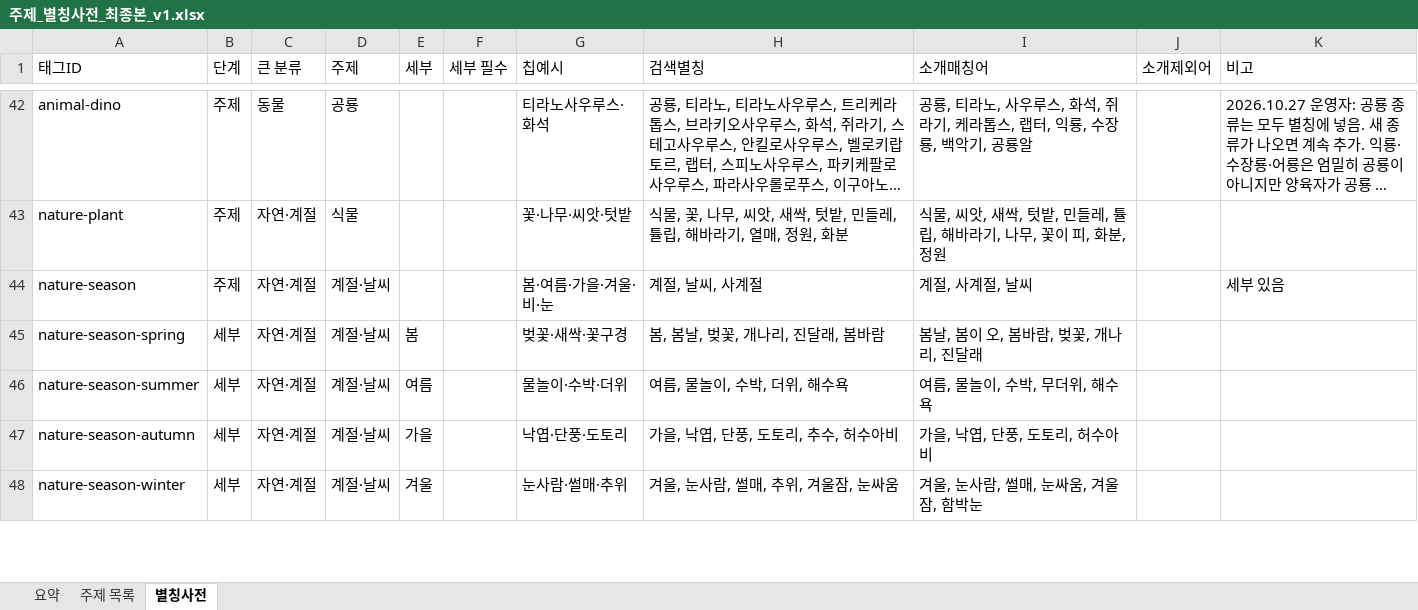
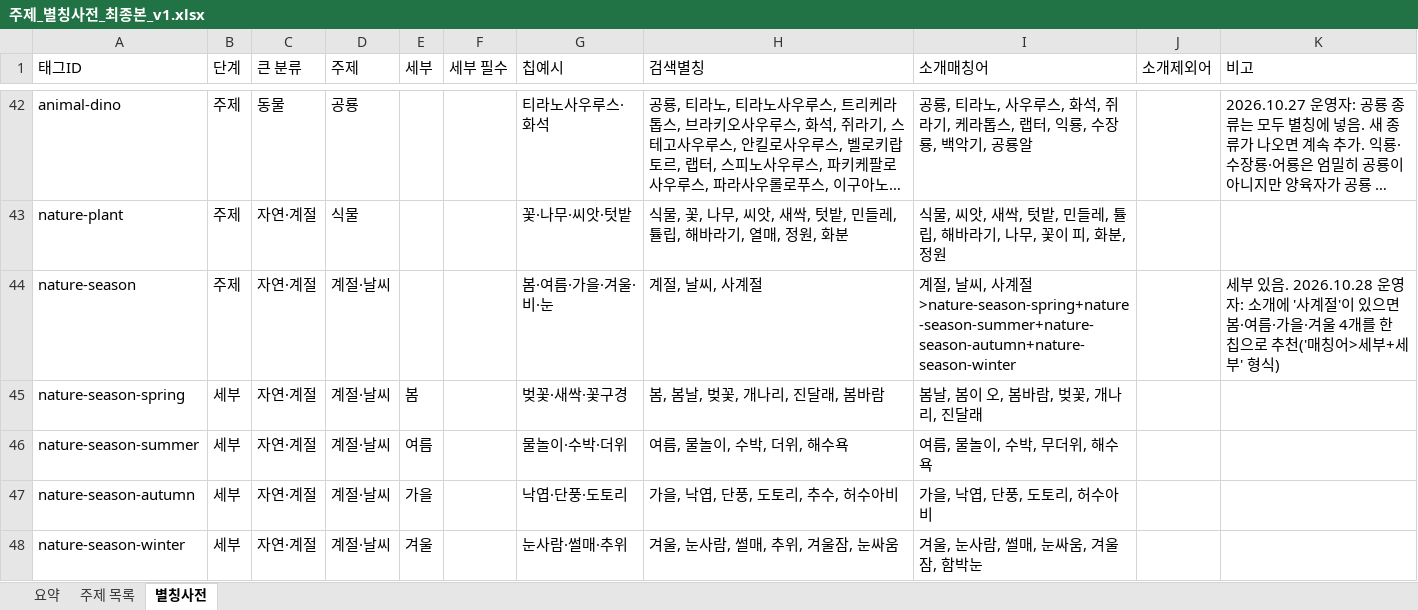
Before and after one commit to aylinative/chaekugajungwon, an Excel workbook: docs/taxonomy/주제_별칭사전_최종본_v1.xlsx, sheet 별칭사전, drawn as a sheet; only a part is shown, gaps mark what is left out; long unchanged cells end in …; values as stored, in another font and other column widths than the file's, no borders; the diff covers the shown part only; the diff names each change by its address in the sheet, - before the commit and + after, or states it on an @@ line.

```diff
--- a/docs/taxonomy/주제_별칭사전_최종본_v1.xlsx (sheet 별칭사전)
+++ b/docs/taxonomy/주제_별칭사전_최종본_v1.xlsx (sheet 별칭사전)
-I44 (소개매칭어): 계절, 사계절, 날씨
+I44 (소개매칭어): 계절, 날씨, 사계절>nature-season-spring+nature-season-summer+nature-season-autumn+nature-season-winter
-K44 (비고): 세부 있음
+K44 (비고): 세부 있음. 2026.10.28 운영자: 소개에 '사계절'이 있으면 봄·여름·가을·겨울 4개를 한 칩으로 추천('매칭어>세부+세부' 형식)
```
Also changed, not shown: 12 edited cells elsewhere in this sheet, 47 other files.
